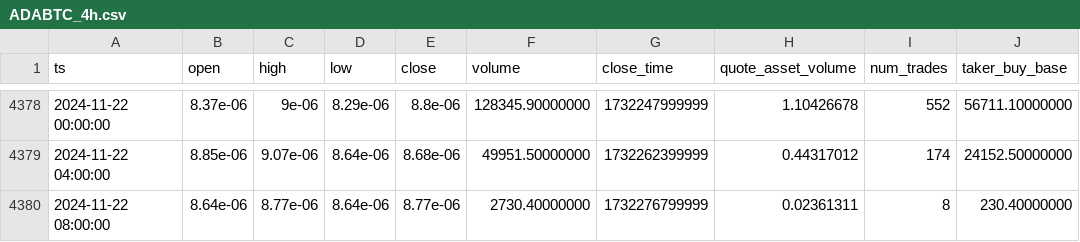
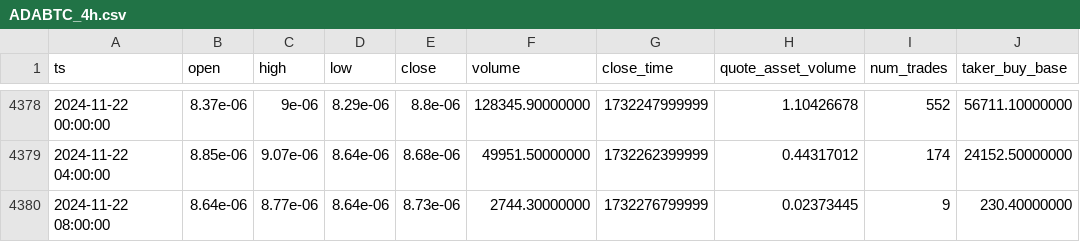
Before and after one commit to McNultyyy/BTC-Pair-OrderBlock-Finder, a CSV file: data/raw/ADABTC_4h.csv, drawn as a sheet; only a part is shown, gaps mark what is left out; the diff names each change by its address in the sheet, - before the commit and + after, or states it on an @@ line.

```diff
--- a/data/raw/ADABTC_4h.csv
+++ b/data/raw/ADABTC_4h.csv
-E4380 (close): 8.77e-06
+E4380 (close): 8.73e-06
-F4380 (volume): 2730.40000000
+F4380 (volume): 2744.30000000
-H4380 (quote_asset_volume): 0.02361311
+H4380 (quote_asset_volume): 0.02373445
-I4380 (num_trades): 8
+I4380 (num_trades): 9
```
Also changed, not shown: data/raw/AVAXBTC_4h.csv, data/raw/LINKBTC_4h.csv, 2 other files.
